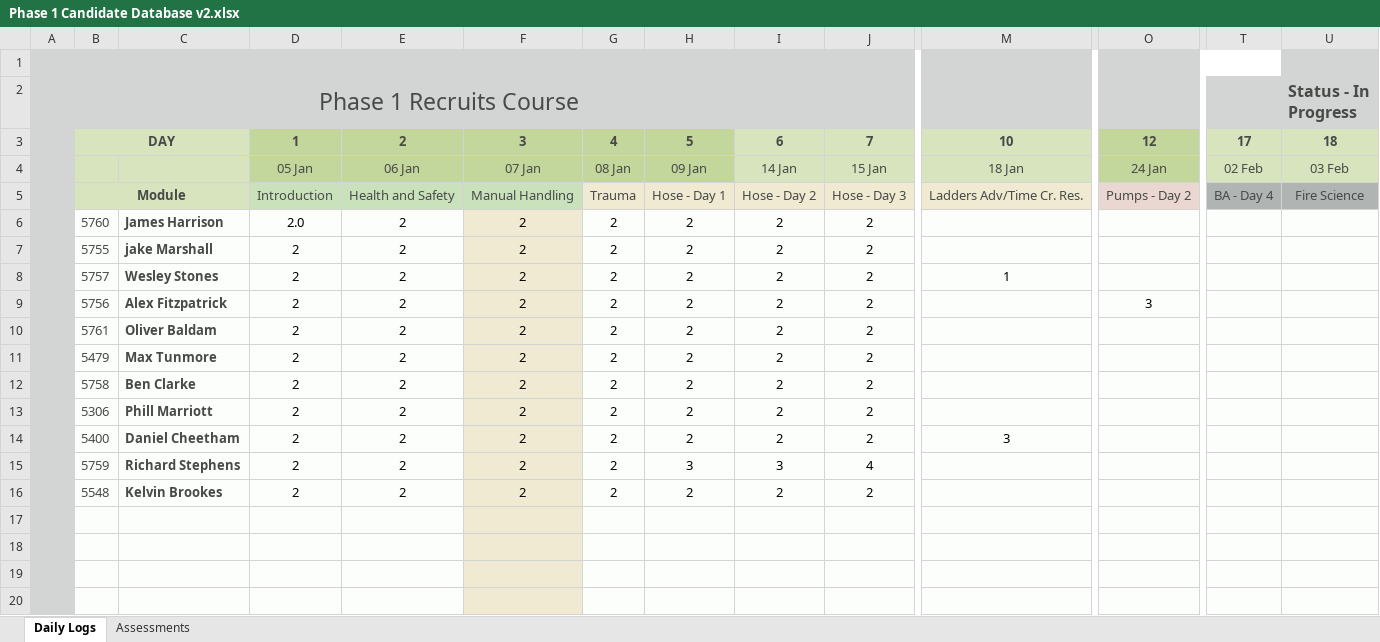
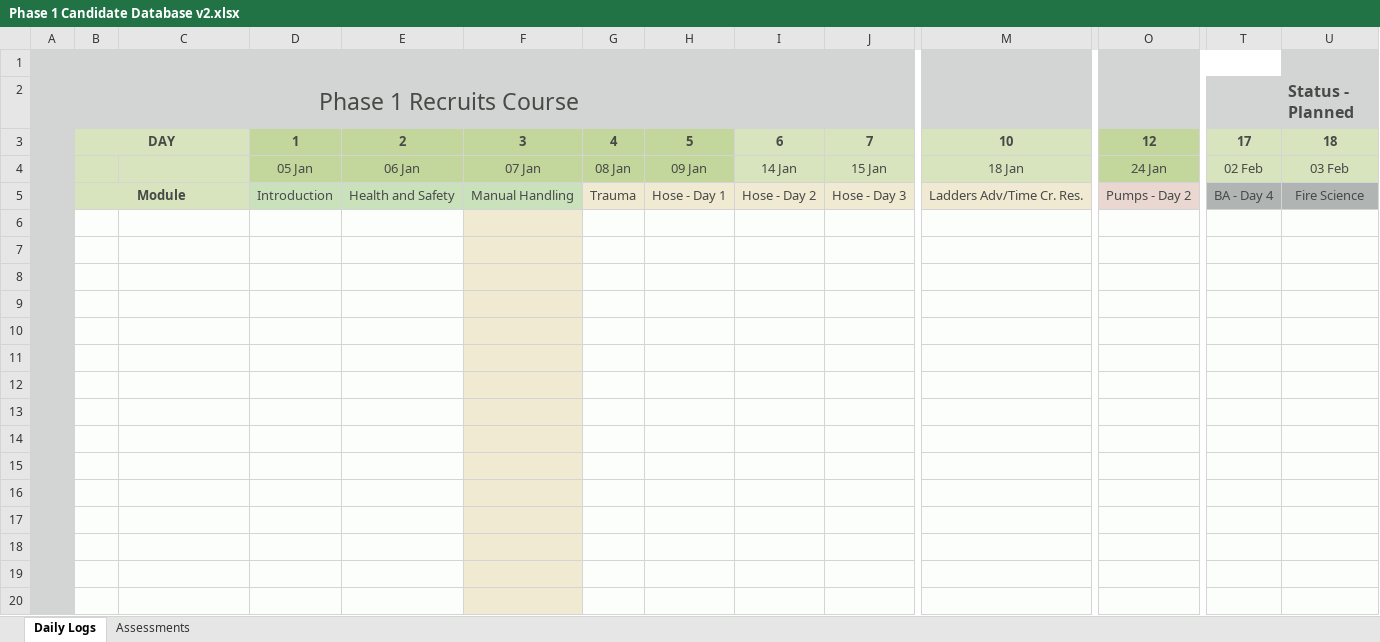
Before and after one commit to jules008/Phase1DB, an Excel workbook: Phase 1 Candidate Database v2.xlsx, sheet Daily Logs, drawn as a sheet; only a part is shown, gaps mark what is left out; values as stored, in another font and other column widths than the file's, no borders; charts and pictures and conditional formats not drawn; rows hold the shown columns only; the diff names each change by its address in the sheet, - before the commit and + after, or states it on an @@ line.

Commit message:
Headings cx

```diff
--- a/Phase 1 Candidate Database v2.xlsx (sheet Daily Logs)
+++ b/Phase 1 Candidate Database v2.xlsx (sheet Daily Logs)
-U2: Status - In Progress
+U2: Status - Planned
-row 6:  | 5760 | James Harrison | 2.0 | 2 | 2 | 2 | 2 | 2 | 2
+row 6: (empty)
-row 7:  | 5755 | jake Marshall | 2 | 2 | 2 | 2 | 2 | 2 | 2
+row 7: (empty)
-row 8:  | 5757 | Wesley Stones | 2 | 2 | 2 | 2 | 2 | 2 | 2 | 1
+row 8: (empty)
-row 9:  | 5756 | Alex Fitzpatrick | 2 | 2 | 2 | 2 | 2 | 2 | 2 |  | 3
+row 9: (empty)
-row 10:  | 5761 | Oliver Baldam | 2 | 2 | 2 | 2 | 2 | 2 | 2
+row 10: (empty)
-row 11:  | 5479 | Max Tunmore | 2 | 2 | 2 | 2 | 2 | 2 | 2
+row 11: (empty)
-row 12:  | 5758 | Ben Clarke | 2 | 2 | 2 | 2 | 2 | 2 | 2
+row 12: (empty)
-row 13:  | 5306 | Phill Marriott | 2 | 2 | 2 | 2 | 2 | 2 | 2
+row 13: (empty)
-row 14:  | 5400 | Daniel Cheetham | 2 | 2 | 2 | 2 | 2 | 2 | 2 | 3
+row 14: (empty)
-row 15:  | 5759 | Richard Stephens | 2 | 2 | 2 | 2 | 3 | 3 | 4
+row 15: (empty)
-row 16:  | 5548 | Kelvin Brookes | 2 | 2 | 2 | 2 | 2 | 2 | 2
+row 16: (empty)
```
Also changed, not shown: sheet Assessments, charts or pictures.
